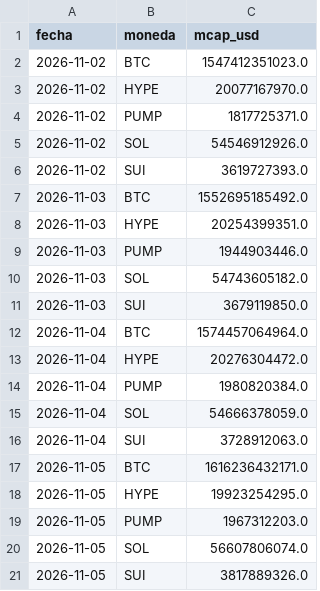
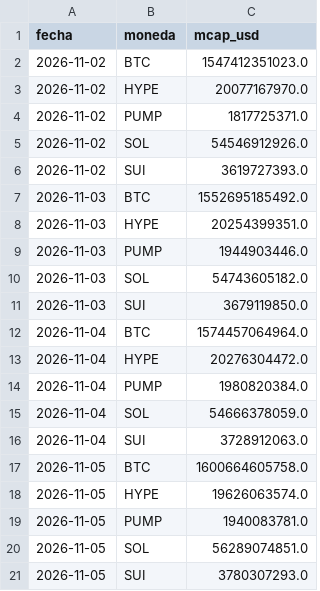
Before and after one commit to mdiazisiegas-89/senales-recompra, a CSV file: salida/historial_mcap.csv, drawn as a sheet.

```diff
--- a/salida/historial_mcap.csv
+++ b/salida/historial_mcap.csv
@@ -16,6 +16,6 @@ fecha,moneda,mcap_usd
 2026-11-04,SUI,3728912063.0
-2026-11-05,BTC,1616236432171.0
-2026-11-05,HYPE,19923254295.0
-2026-11-05,PUMP,1967312203.0
-2026-11-05,SOL,56607806074.0
-2026-11-05,SUI,3817889326.0
+2026-11-05,BTC,1600664605758.0
+2026-11-05,HYPE,19626063574.0
+2026-11-05,PUMP,1940083781.0
+2026-11-05,SOL,56289074851.0
+2026-11-05,SUI,3780307293.0
```
Also changed, not shown: salida/historial_oi.csv, 3 other files.
